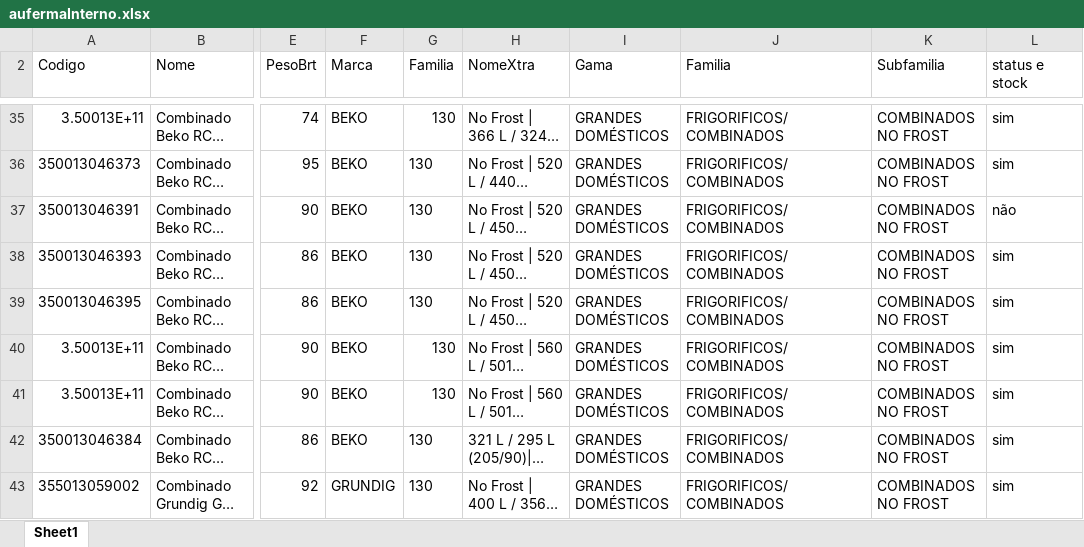
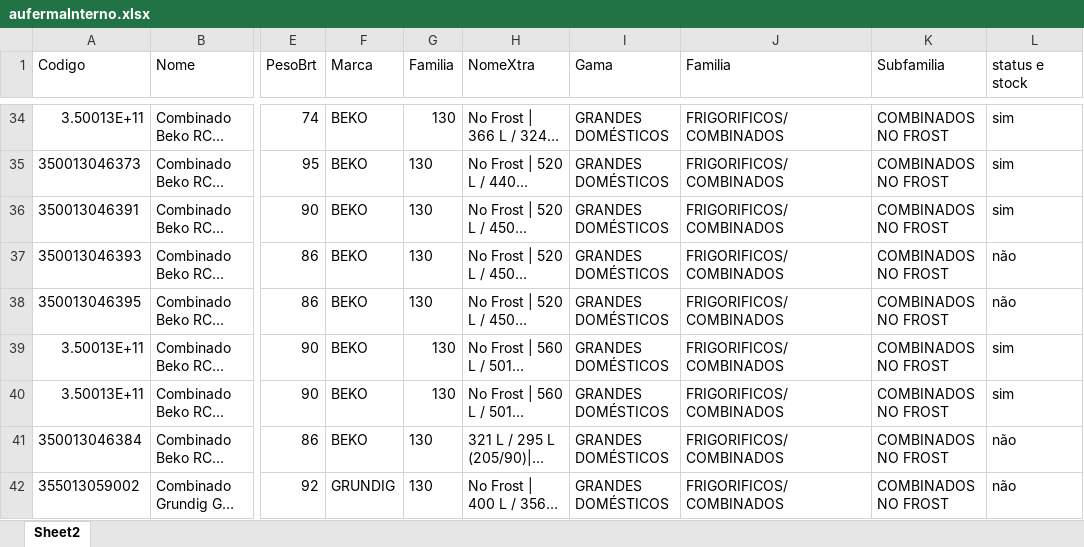
Before and after one commit to miguelBarreiro85/mlpModules, an Excel workbook: Mlp/Cli/Csv/Auferma/aufermaInterno.xlsx, sheet Sheet2, drawn as a sheet; only a part is shown, gaps mark what is left out; long unchanged cells end in …; values as stored, in another font and other column widths than the file's, no borders; addresses are those after the commit; the diff covers the shown part only; the diff names each change by its address in the sheet, - before the commit and + after, or states it on an @@ line.

```diff
--- a/Mlp/Cli/Csv/Auferma/aufermaInterno.xlsx (sheet Sheet2)
+++ b/Mlp/Cli/Csv/Auferma/aufermaInterno.xlsx (sheet Sheet2)
-sheet tab: Sheet1
+sheet tab: Sheet2
-L36 (status e stock): não
+L36 (status e stock): sim
-L37:L38 (status e stock): sim
+L37:L38 (status e stock): não
-L41:L42 (status e stock): sim
+L41:L42 (status e stock): não
```
Also changed, not shown: 1 added row and 92 edited cells elsewhere in this sheet, hidden cells, Mlp/Cli/Csv/Auferma/aufermaStock.xlsx, 5 other files.
